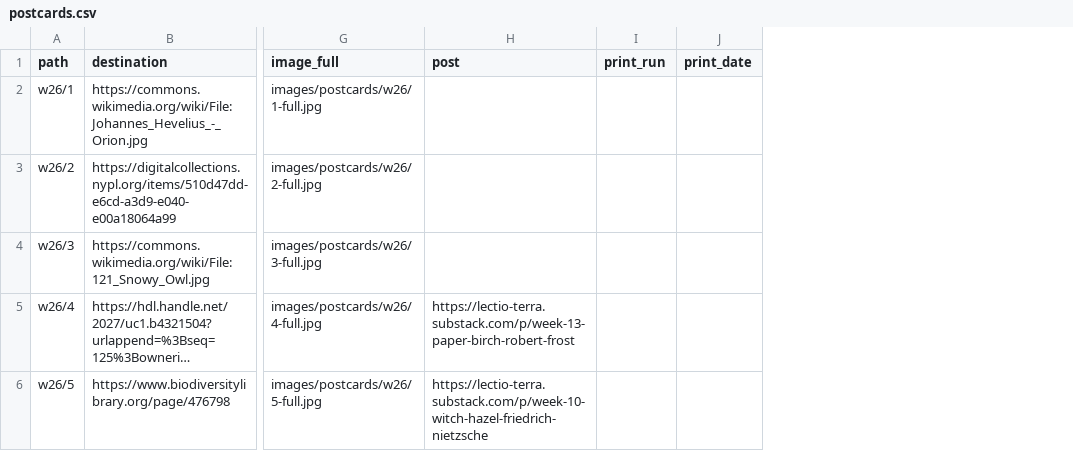
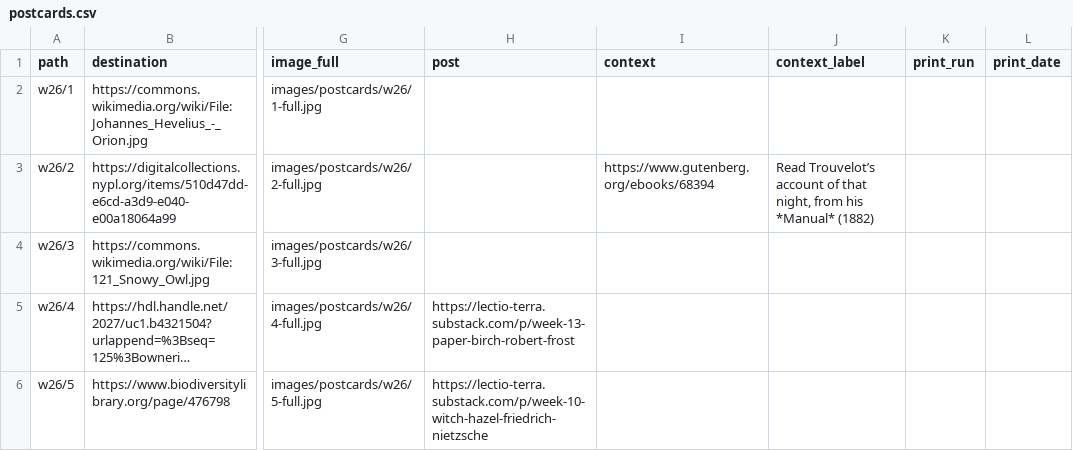
Before and after one commit to rweberling/bookofhours, a CSV file: data/postcards.csv, drawn as a sheet; only a part is shown, gaps mark what is left out; long unchanged cells end in …; the diff names each change by its address in the sheet, - before the commit and + after, or states it on an @@ line.

```diff
--- a/data/postcards.csv
+++ b/data/postcards.csv
+column I (context), row 3: https://www.gutenberg.org/ebooks/68394
+column J (context_label), row 3: Read Trouvelot’s account of that night, from his *Manual* (1882)
```
Also changed, not shown: 3 other files.
